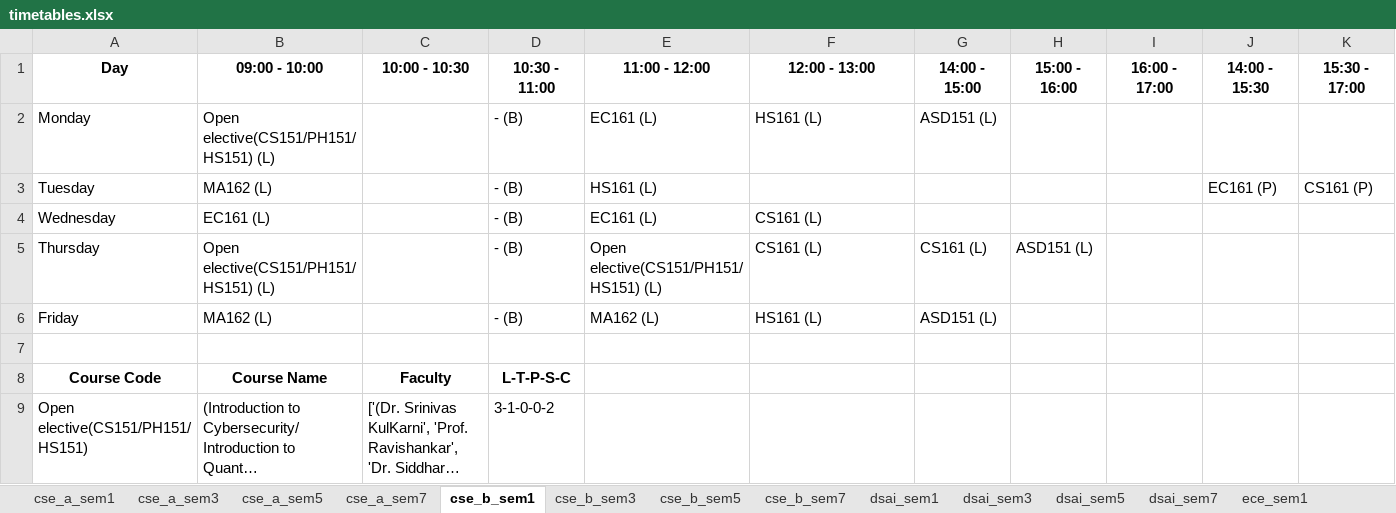
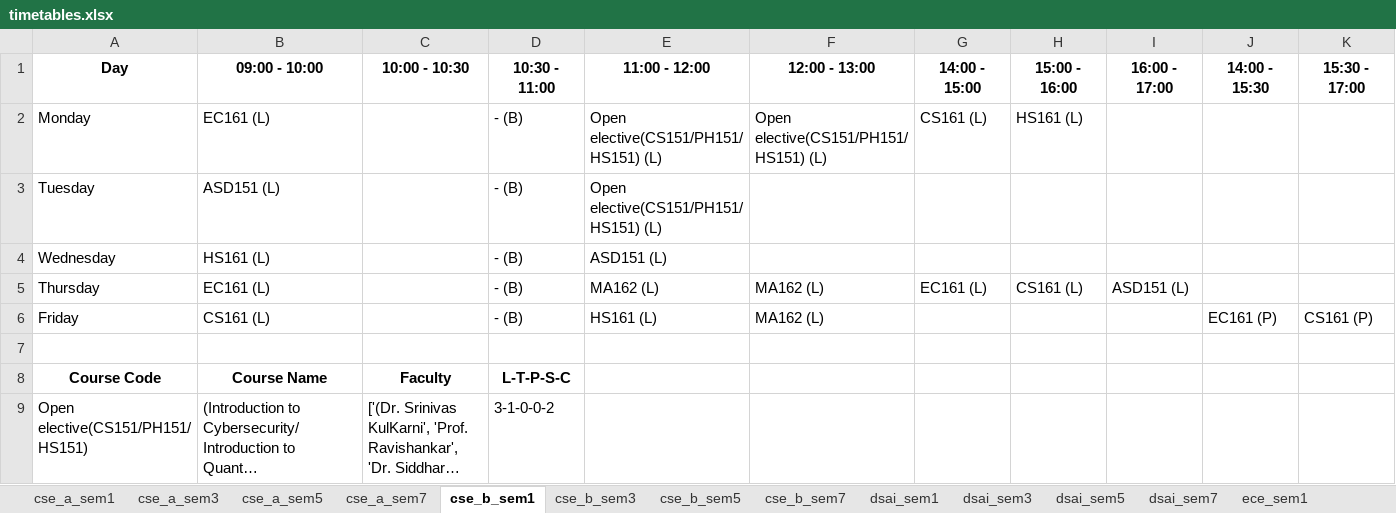
Before and after one commit to Arunistic/TimeTable_Generation_Project, an Excel workbook: timetables.xlsx, sheet cse_b_sem1, drawn as a sheet; only a part is shown; long unchanged cells end in …; values as stored, in another font and other column widths than the file's, no borders; the diff names each change by its address in the sheet, - before the commit and + after, or states it on an @@ line.

```diff
--- a/timetables.xlsx (sheet cse_b_sem1)
+++ b/timetables.xlsx (sheet cse_b_sem1)
-B2 (09:00 - 10:00): Open elective(CS151/PH151/HS151) (L)
+B2 (09:00 - 10:00): EC161 (L)
-E2 (11:00 - 12:00): EC161 (L)
+E2 (11:00 - 12:00): Open elective(CS151/PH151/HS151) (L)
-F2 (12:00 - 13:00): HS161 (L)
+F2 (12:00 - 13:00): Open elective(CS151/PH151/HS151) (L)
-G2 (14:00 - 15:00): ASD151 (L)
+G2 (14:00 - 15:00): CS161 (L)
-H2 (15:00 - 16:00): (empty)
+H2 (15:00 - 16:00): HS161 (L)
-B3 (09:00 - 10:00): MA162 (L)
+B3 (09:00 - 10:00): ASD151 (L)
-E3 (11:00 - 12:00): HS161 (L)
+E3 (11:00 - 12:00): Open elective(CS151/PH151/HS151) (L)
-J3 (14:00 - 15:30): EC161 (P)
+J3 (14:00 - 15:30): (empty)
-K3 (15:30 - 17:00): CS161 (P)
+K3 (15:30 - 17:00): (empty)
-B4 (09:00 - 10:00): EC161 (L)
+B4 (09:00 - 10:00): HS161 (L)
-E4 (11:00 - 12:00): EC161 (L)
+E4 (11:00 - 12:00): ASD151 (L)
-F4 (12:00 - 13:00): CS161 (L)
+F4 (12:00 - 13:00): (empty)
-B5 (09:00 - 10:00): Open elective(CS151/PH151/HS151) (L)
+B5 (09:00 - 10:00): EC161 (L)
-E5 (11:00 - 12:00): Open elective(CS151/PH151/HS151) (L)
+E5 (11:00 - 12:00): MA162 (L)
-F5 (12:00 - 13:00): CS161 (L)
+F5 (12:00 - 13:00): MA162 (L)
-G5 (14:00 - 15:00): CS161 (L)
+G5 (14:00 - 15:00): EC161 (L)
-H5 (15:00 - 16:00): ASD151 (L)
+H5 (15:00 - 16:00): CS161 (L)
-I5 (16:00 - 17:00): (empty)
+I5 (16:00 - 17:00): ASD151 (L)
-B6 (09:00 - 10:00): MA162 (L)
+B6 (09:00 - 10:00): CS161 (L)
-E6 (11:00 - 12:00): MA162 (L)
+E6 (11:00 - 12:00): HS161 (L)
-F6 (12:00 - 13:00): HS161 (L)
+F6 (12:00 - 13:00): MA162 (L)
-G6 (14:00 - 15:00): ASD151 (L)
+G6 (14:00 - 15:00): (empty)
-J6 (14:00 - 15:30): (empty)
+J6 (14:00 - 15:30): EC161 (P)
-K6 (15:30 - 17:00): (empty)
+K6 (15:30 - 17:00): CS161 (P)
```
Also changed, not shown: sheet cse_a_sem3, sheet dsai_sem3, sheet ece_sem3, sheet cse_b_sem5, sheet cse_a_sem1, sheet cse_a_sem5, 7 more sheets.
